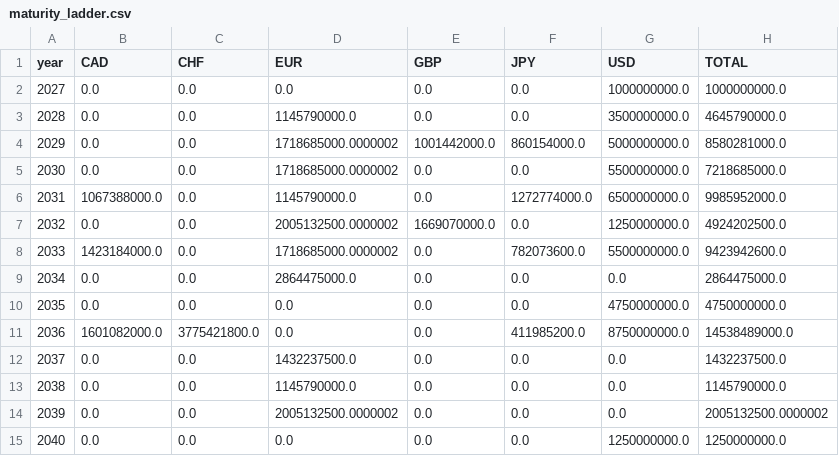
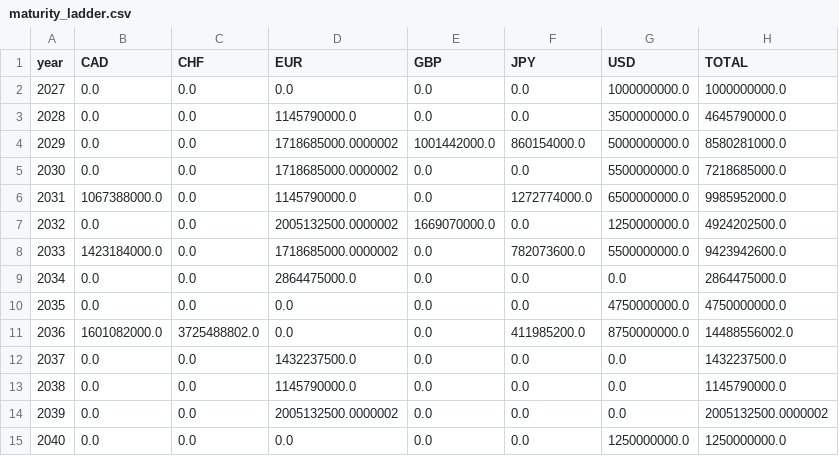
Before and after one commit to andrewminseo/alphabetfunding, a CSV file: output/maturity_ladder.csv, drawn as a sheet; only a part is shown.

```diff
--- a/output/maturity_ladder.csv
+++ b/output/maturity_ladder.csv
@@ -10,3 +10,3 @@ year,CAD,CHF,EUR,GBP,JPY,USD,TOTAL
 2035,0.0,0.0,0.0,0.0,0.0,4750000000.0,4750000000.0
-2036,1601082000.0,3775421800.0,0.0,0.0,411985200.0,8750000000.0,14538489000.0
+2036,1601082000.0,3725488802.0,0.0,0.0,411985200.0,8750000000.0,14488556002.0
 2037,0.0,0.0,1432237500.0,0.0,0.0,0.0,1432237500.0
```
Also changed, not shown: data/market_yields.csv, data/tranches.csv, 3 other files.
